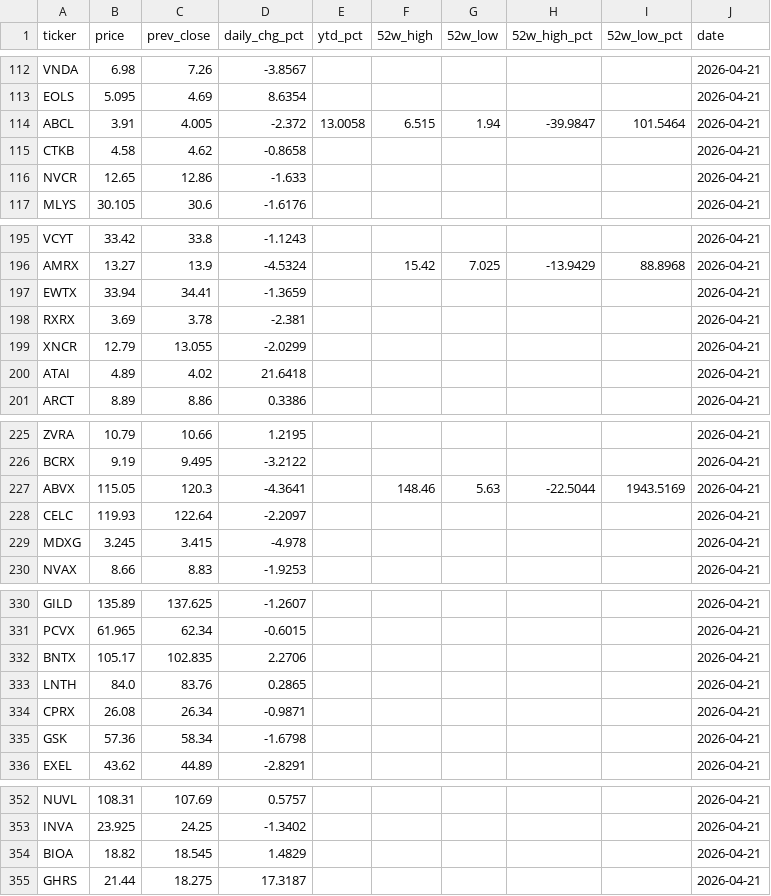
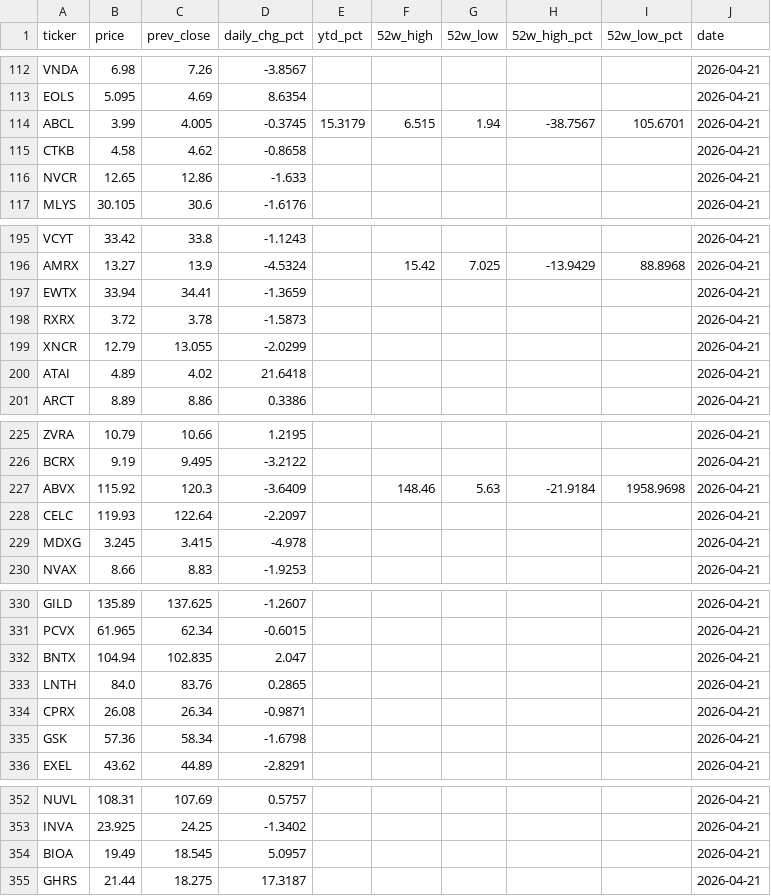
Before and after one commit to lorago92/epitope3-dashboard, a CSV file: data/prices_latest.csv, drawn as a sheet; only a part is shown, gaps mark what is left out.

Commit message:
chore: update dashboard data [2026-04-21]

```diff
--- a/data/prices_latest.csv
+++ b/data/prices_latest.csv
@@ -113,3 +113,3 @@ VNDA,6.98,7.26,-3.8567,,,,,,2026-04-21
 EOLS,5.095,4.69,8.6354,,,,,,2026-04-21
-ABCL,3.91,4.005,-2.372,13.0058,6.515,1.94,-39.9847,101.5464,2026-04-21
+ABCL,3.99,4.005,-0.3745,15.3179,6.515,1.94,-38.7567,105.6701,2026-04-21
 CTKB,4.58,4.62,-0.8658,,,,,,2026-04-21
@@ -197,3 +197,3 @@ AMRX,13.27,13.9,-4.5324,,15.42,7.025,-13.9429,88.8968,2026-04-21
 EWTX,33.94,34.41,-1.3659,,,,,,2026-04-21
-RXRX,3.69,3.78,-2.381,,,,,,2026-04-21
+RXRX,3.72,3.78,-1.5873,,,,,,2026-04-21
 XNCR,12.79,13.055,-2.0299,,,,,,2026-04-21
@@ -226,3 +226,3 @@ ZVRA,10.79,10.66,1.2195,,,,,,2026-04-21
 BCRX,9.19,9.495,-3.2122,,,,,,2026-04-21
-ABVX,115.05,120.3,-4.3641,,148.46,5.63,-22.5044,1943.5169,2026-04-21
+ABVX,115.92,120.3,-3.6409,,148.46,5.63,-21.9184,1958.9698,2026-04-21
 CELC,119.93,122.64,-2.2097,,,,,,2026-04-21
@@ -331,3 +331,3 @@ GILD,135.89,137.625,-1.2607,,,,,,2026-04-21
 PCVX,61.965,62.34,-0.6015,,,,,,2026-04-21
-BNTX,105.17,102.835,2.2706,,,,,,2026-04-21
+BNTX,104.94,102.835,2.047,,,,,,2026-04-21
 LNTH,84.0,83.76,0.2865,,,,,,2026-04-21
@@ -353,3 +353,3 @@ NUVL,108.31,107.69,0.5757,,,,,,2026-04-21
 INVA,23.925,24.25,-1.3402,,,,,,2026-04-21
-BIOA,18.82,18.545,1.4829,,,,,,2026-04-21
+BIOA,19.49,18.545,5.0957,,,,,,2026-04-21
 GHRS,21.44,18.275,17.3187,,,,,,2026-04-21
```
